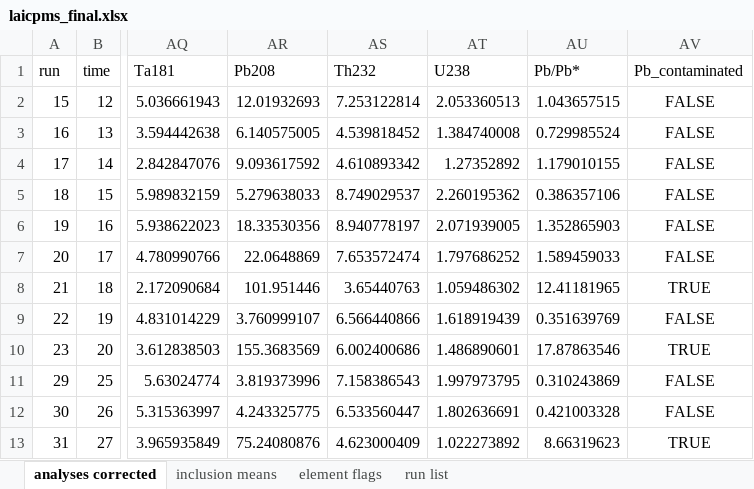
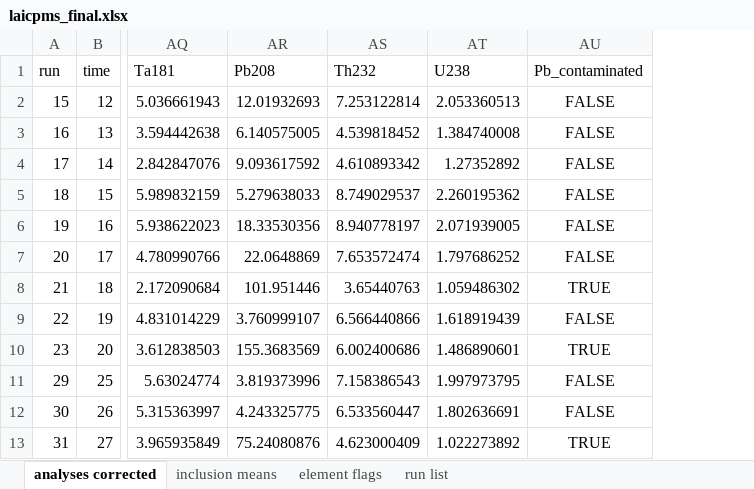
Before and after one commit to vlljalejandro/igneous_project02, an Excel workbook: outputs/laicpms_final.xlsx, sheet analyses corrected, drawn as a sheet; only a part is shown, gaps mark what is left out; values as stored, in another font and other column widths than the file's, no borders; the diff names each change by its address in the sheet, - before the commit and + after, or states it on an @@ line.

```diff
--- a/outputs/laicpms_final.xlsx (sheet analyses corrected)
+++ b/outputs/laicpms_final.xlsx (sheet analyses corrected)
-column AU (Pb/Pb*), rows 2-13: 1.043657515 | 0.729985524 | 1.179010155 | 0.386357106 | 1.352865903 | 1.589459033 | 12.41181965 | 0.351639769 | 17.87863546 | 0.310243869 | 0.421003328 | 8.66319623
```
Also changed, not shown: outputs/glass_final.xlsx, outputs/glass_step4_standards.xlsx, 19 other files.
